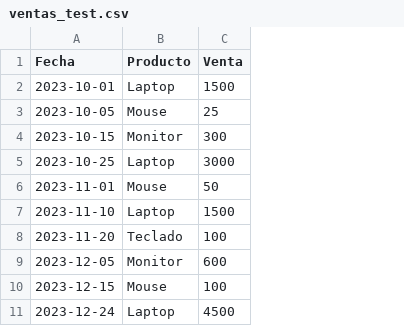
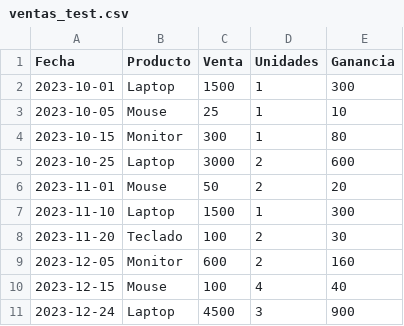
Before and after one commit to a01801319-gif/Office-Max, a CSV file: ventas_test.csv, drawn as a sheet; the diff names each change by its address in the sheet, - before the commit and + after, or states it on an @@ line.

```diff
--- a/ventas_test.csv
+++ b/ventas_test.csv
+column D (Unidades), rows 2-11: 1 | 1 | 1 | 2 | 2 | 1 | 2 | 2 | 4 | 3
+column E (Ganancia), rows 2-11: 300 | 10 | 80 | 600 | 20 | 300 | 30 | 160 | 40 | 900
```
Also changed, not shown: 3 other files.
